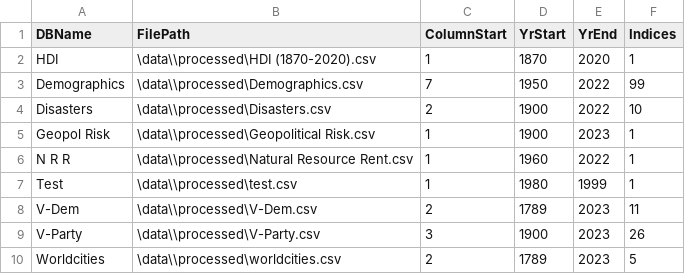
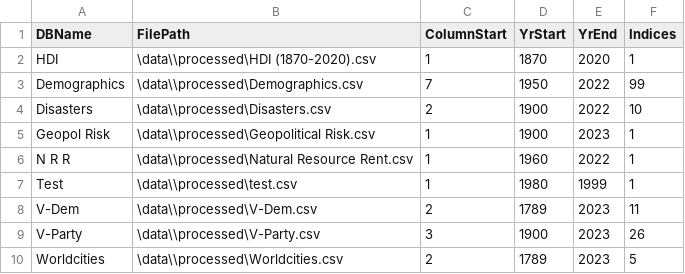
Before and after one commit to DylanHarrison1/Geopolitics-ML-model, a CSV file: data/processed/Meta.csv, drawn as a sheet.

```diff
--- a/data/processed/Meta.csv
+++ b/data/processed/Meta.csv
@@ -9,2 +9,2 @@ V-Dem,\data\\processed\V-Dem.csv,2,1789,2023,11
 V-Party,\data\\processed\V-Party.csv,3,1900,2023,26
-Worldcities,\data\\processed\worldcities.csv,2,1789,2023,5
+Worldcities,\data\\processed\Worldcities.csv,2,1789,2023,5
```
Also changed, not shown: Results.csv, 7 other files.
